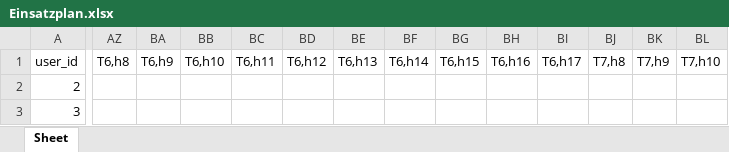
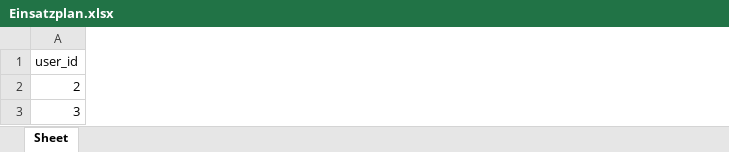
Before and after one commit to Dr-SIRM/project-x, an Excel workbook: Einsatzplan.xlsx, sheet Sheet, drawn as a sheet; only a part is shown, gaps mark what is left out; values as stored, in another font and other column widths than the file's, no cell formats; removed rows and columns are numbered as before the commit, all else as after; the diff covers the shown part only; the diff names each change by its address in the sheet, - before the commit and + after, or states it on an @@ line.

Commit message:
Excelausgabe optimiert

```diff
--- a/Einsatzplan.xlsx (sheet Sheet)
+++ b/Einsatzplan.xlsx (sheet Sheet)
-column AZ (T6,h8), empty
-column BA (T6,h9), empty
-column BB (T6,h10), empty
-column BC (T6,h11), empty
-column BD (T6,h12), empty
-column BE (T6,h13), empty
-column BF (T6,h14), empty
-column BG (T6,h15), empty
-column BH (T6,h16), empty
-column BI (T6,h17), empty
-column BJ (T7,h8), empty
-column BK (T7,h9), empty
-column BL (T7,h10), empty
```
Also changed, not shown: 5 added columns, 47 removed columns and 126 edited cells elsewhere in this sheet, cell formats, 1 other file.
